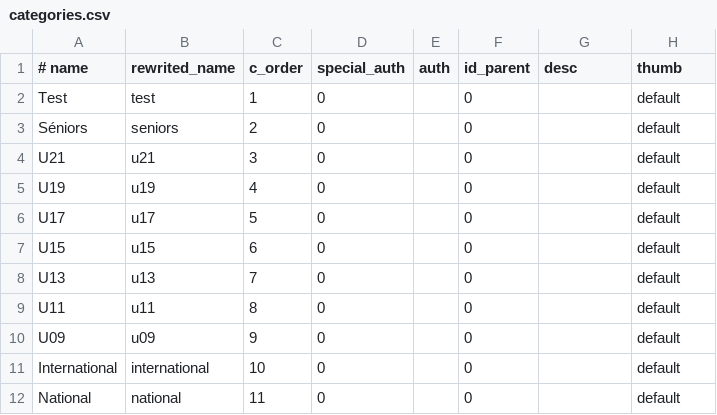
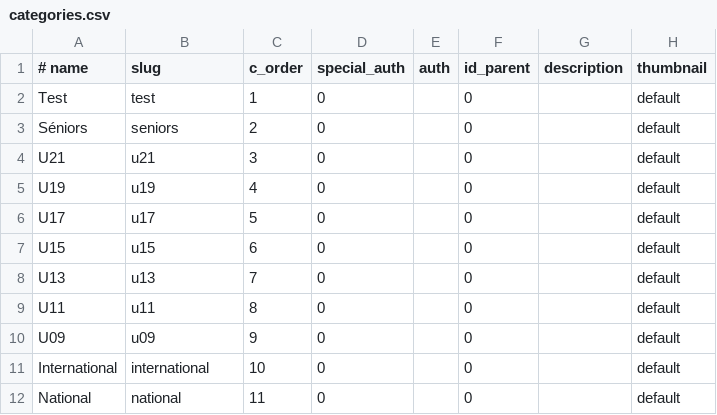
Before and after one commit to babsolune/b.boost.mod, a CSV file: scm/data/french/categories.csv, drawn as a sheet.

Commit message:
[UPD] scm | auths & cat

```diff
--- a/scm/data/french/categories.csv
+++ b/scm/data/french/categories.csv
@@ -1,2 +1,2 @@
-# name|rewrited_name|c_order|special_auth|auth|id_parent|desc|thumb
+# name|slug|c_order|special_auth|auth|id_parent|description|thumbnail
 Test|test|1|0||0||default
```
Also changed, not shown: 3 other files.
